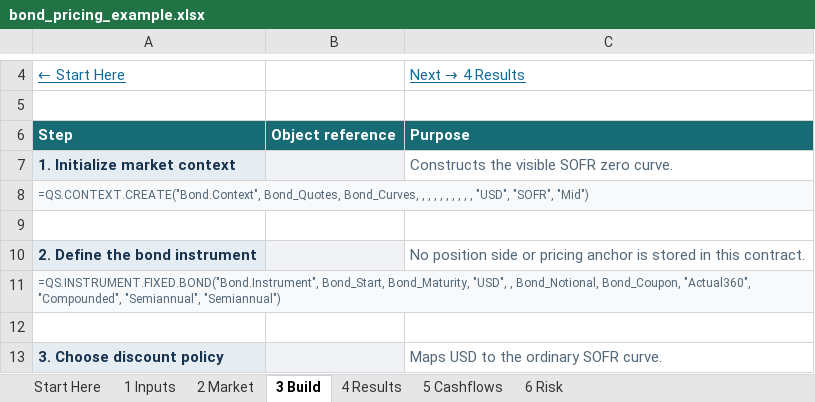
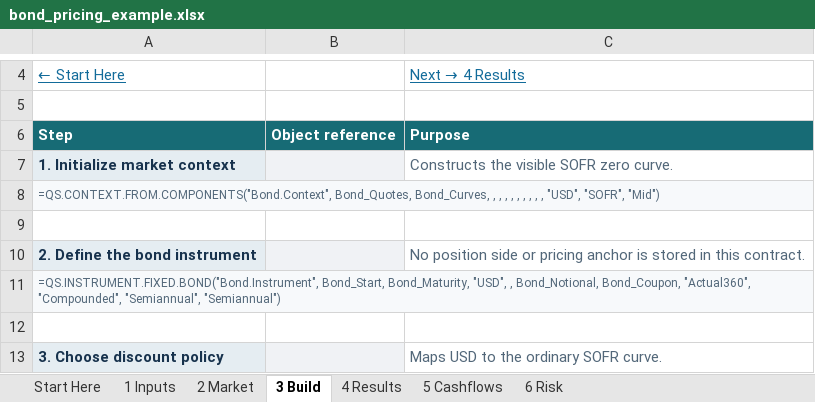
Before and after one commit to jmelo11/quantsupport, an Excel workbook: bindings/excel/examples/bond_pricing_example.xlsx, sheet 3 Build, drawn as a sheet; only a part is shown, gaps mark what is left out; values as stored, in another font and other column widths than the file's, no borders; the diff names each change by its address in the sheet, - before the commit and + after, or states it on an @@ line.

```diff
--- a/bindings/excel/examples/bond_pricing_example.xlsx (sheet 3 Build)
+++ b/bindings/excel/examples/bond_pricing_example.xlsx (sheet 3 Build)
-A8: =QS.CONTEXT.CREATE("Bond.Context", Bond_Quotes, Bond_Curves,…
+A8: =QS.CONTEXT.FROM.COMPONENTS("Bond.Context", Bond_Quotes, Bond_Curves,…
```
Also changed, not shown: bindings/excel/examples/historical_pricing_example.xlsx, bindings/excel/examples/loan_pricing_example.xlsx, 16 other files.
